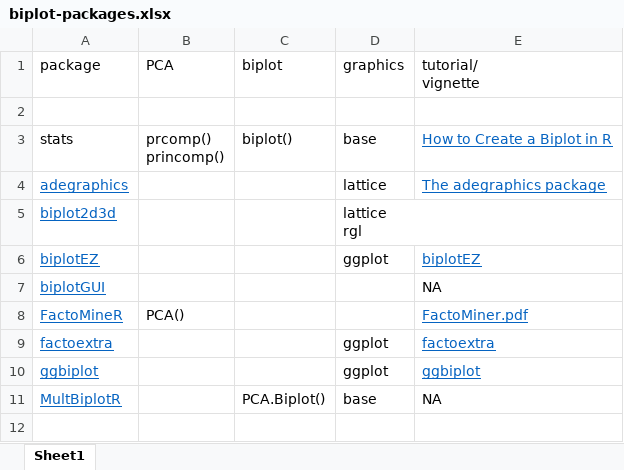
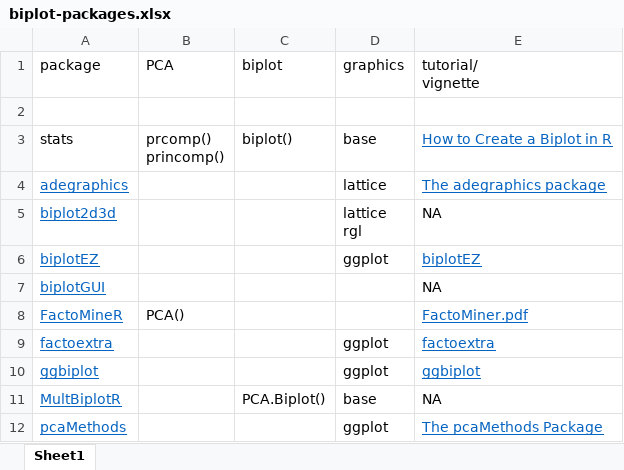
Before and after one commit to vqv/ggbiplot, an Excel workbook: discussion/biplot-packages.xlsx, sheet Sheet1, drawn as a sheet; values as stored, in another font and other column widths than the file's, no borders; the diff names each change by its address in the sheet, - before the commit and + after, or states it on an @@ line.

```diff
--- a/discussion/biplot-packages.xlsx (sheet Sheet1)
+++ b/discussion/biplot-packages.xlsx (sheet Sheet1)
-E5 (tutorial/ vignette): (empty)
+E5 (tutorial/ vignette): NA
+row 12: pcaMethods |  |  | ggplot | The pcaMethods Package
```
Also changed, not shown: 4 other files.
